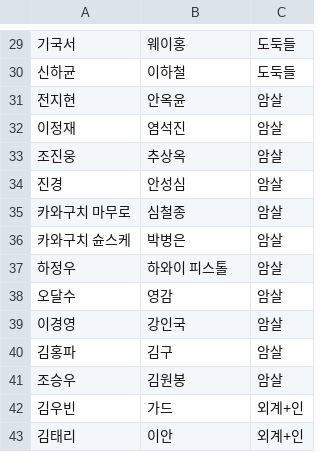
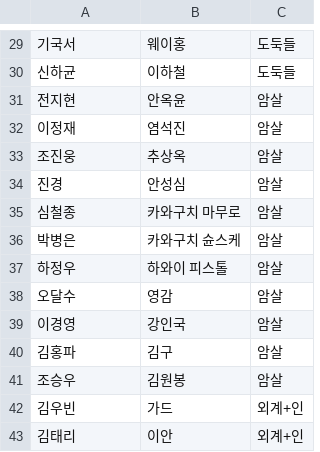
Before and after one commit to naeri99/real_graphrag_workshop_aws, a CSV file: data/actors_chractor/choi_donghoon_movies_cast.csv, drawn as a sheet; only a part is shown, gaps mark what is left out; removed rows and columns are numbered as before the commit, all else as after; the diff names each change by its address in the sheet, - before the commit and + after, or states it on an @@ line.

```diff
--- a/data/actors_chractor/choi_donghoon_movies_cast.csv
+++ b/data/actors_chractor/choi_donghoon_movies_cast.csv
-row 35: 카와구치 마무로 | 심철종 | 암살
-row 36: 카와구치 슌스케 | 박병은 | 암살
+row 35: 심철종 | 카와구치 마무로 | 암살
+row 36: 박병은 | 카와구치 슌스케 | 암살
```
Also changed, not shown: 4 other files.
